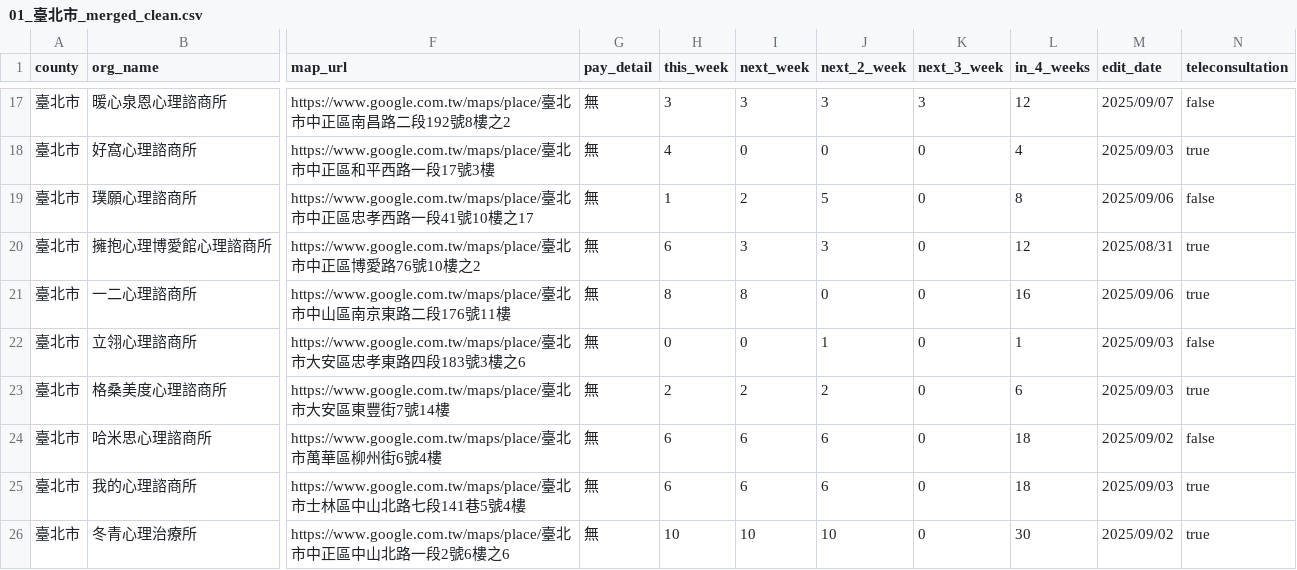
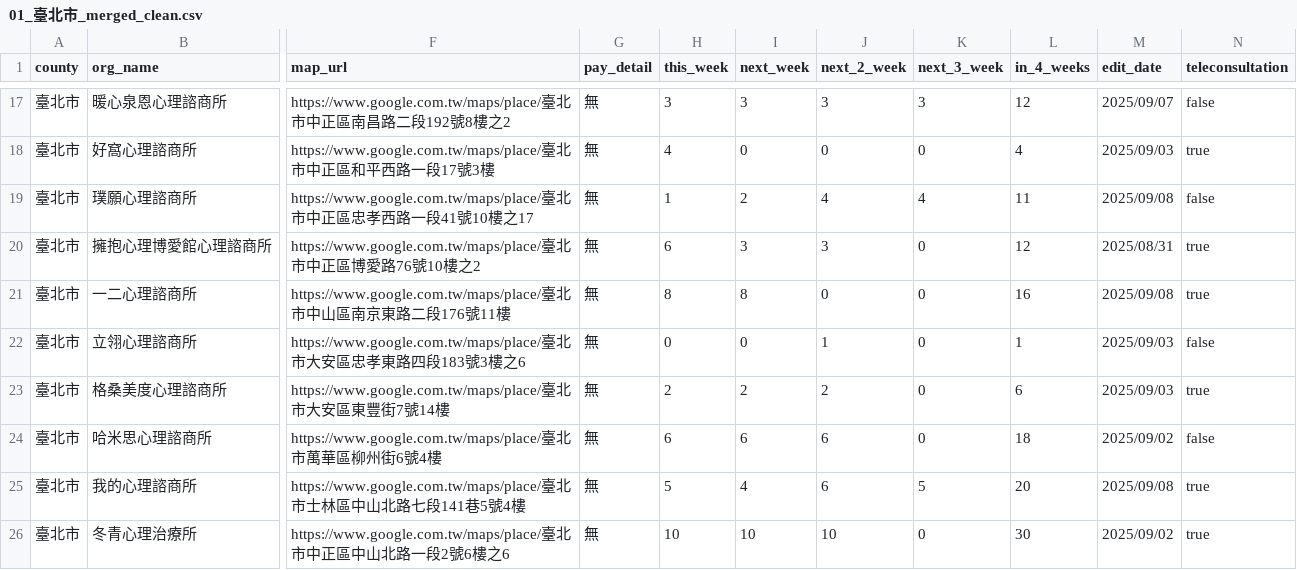
Before and after one commit to hsilan-sui/counsel-data-pipeline, a CSV file: out/01_臺北市_merged_clean.csv, drawn as a sheet; only a part is shown, gaps mark what is left out; the diff covers the shown part only; the diff names each change by its address in the sheet, - before the commit and + after, or states it on an @@ line.

```diff
--- a/out/01_臺北市_merged_clean.csv
+++ b/out/01_臺北市_merged_clean.csv
-J19 (next_2_week): 5
+J19 (next_2_week): 4
-K19 (next_3_week): 0
+K19 (next_3_week): 4
-L19 (in_4_weeks): 8
+L19 (in_4_weeks): 11
-M19 (edit_date): 2025/09/06
+M19 (edit_date): 2025/09/08
-M21 (edit_date): 2025/09/06
+M21 (edit_date): 2025/09/08
-H25 (this_week): 6
+H25 (this_week): 5
-I25 (next_week): 6
+I25 (next_week): 4
-K25 (next_3_week): 0
+K25 (next_3_week): 5
-L25 (in_4_weeks): 18
+L25 (in_4_weeks): 20
-M25 (edit_date): 2025/09/03
+M25 (edit_date): 2025/09/08
```
Also changed, not shown: 1 added row, 1 removed row and 29 edited cells elsewhere in this file, out/04_高雄市_merged_clean.csv, out/08_新北市_merged_clean.csv, 40 other files.
